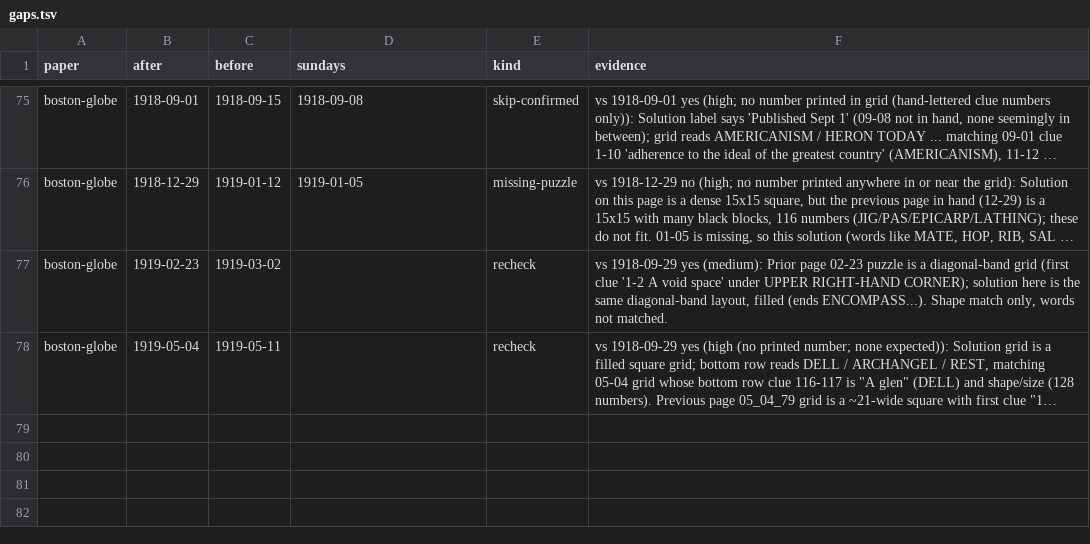
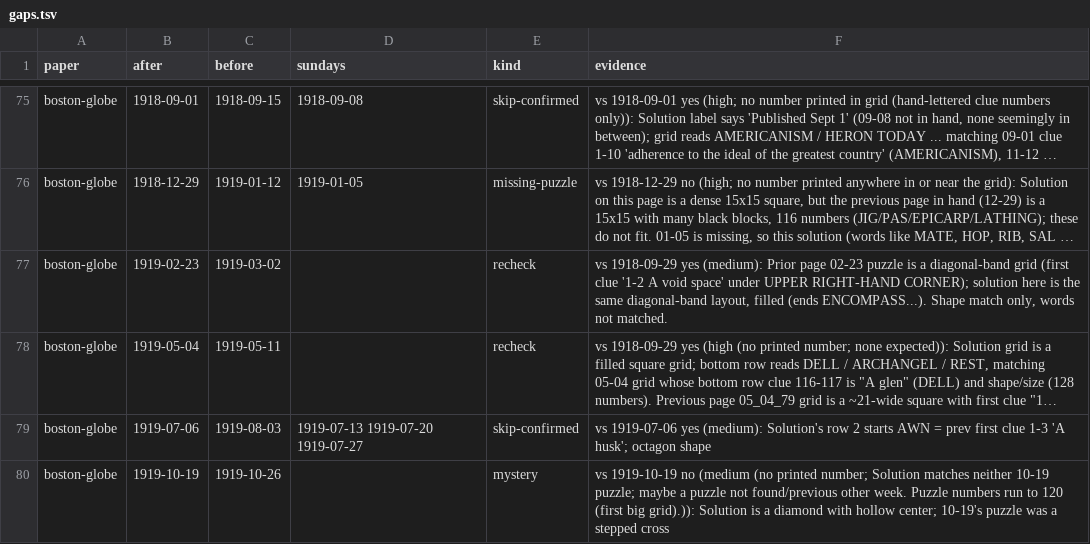
Before and after one commit to EveryPuzzleProject/newyorkworld, a TSV file: gaps.tsv, drawn as a sheet; only a part is shown, gaps mark what is left out; long unchanged cells end in …; the diff names each change by its address in the sheet, - before the commit and + after, or states it on an @@ line.

```diff
--- a/gaps.tsv
+++ b/gaps.tsv
+row 79: boston-globe | 1919-07-06 | 1919-08-03 | 1919-07-13 1919-07-20 1919-07-27 | skip-confirmed | vs 1919-07-06 yes (medium): Solution's row 2 starts AWN = prev first clue 1-3 'A husk'; octagon shape
+row 80: boston-globe | 1919-10-19 | 1919-10-26 |  | mystery | vs 1919-10-19 no (medium (no printed number; Solution matches neither 10-19 puzzle; maybe a puzzle not found/previous other week. Puzzle numbers run to 120 (first big grid).)): Solution is a diamond with hollow center; 10-19's puzzle was a stepped cross
```
Also changed, not shown: searches.tsv, wanted.tsv, 3 other files.
